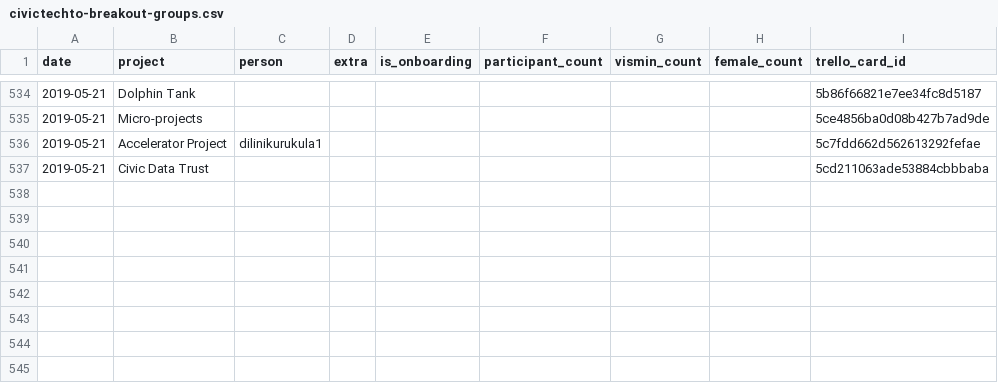
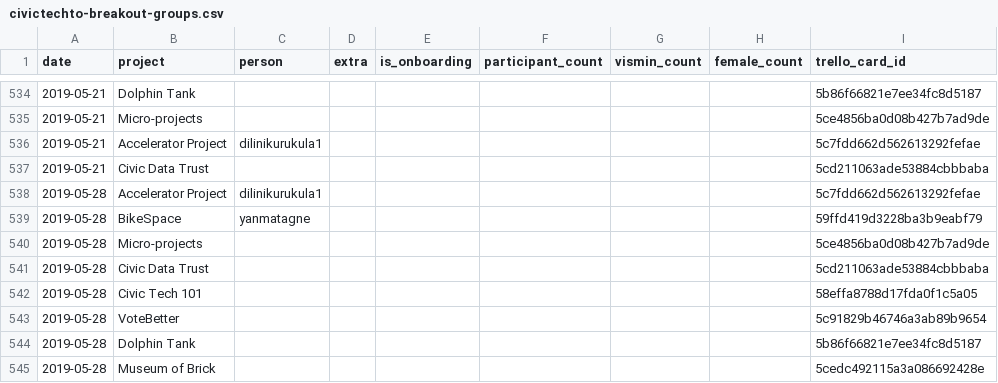
Before and after one commit to CivicTechTO/dataset-civictechto-breakout-groups, a CSV file: data/civictechto-breakout-groups.csv, drawn as a sheet; only a part is shown, gaps mark what is left out; the diff names each change by its address in the sheet, - before the commit and + after, or states it on an @@ line.

Commit message:
Updated data for 2019-05-28 hacknight.

```diff
--- a/data/civictechto-breakout-groups.csv
+++ b/data/civictechto-breakout-groups.csv
+row 538: 2019-05-28 | Accelerator Project | dilinikurukula1 |  |  |  |  |  | 5c7fdd662d562613292fefae
+row 539: 2019-05-28 | BikeSpace | yanmatagne |  |  |  |  |  | 59ffd419d3228ba3b9eabf79
+row 540: 2019-05-28 | Micro-projects |  |  |  |  |  |  | 5ce4856ba0d08b427b7ad9de
+row 541: 2019-05-28 | Civic Data Trust |  |  |  |  |  |  | 5cd211063ade53884cbbbaba
+row 542: 2019-05-28 | Civic Tech 101 |  |  |  |  |  |  | 58effa8788d17fda0f1c5a05
+row 543: 2019-05-28 | VoteBetter |  |  |  |  |  |  | 5c91829b46746a3ab89b9654
+row 544: 2019-05-28 | Dolphin Tank |  |  |  |  |  |  | 5b86f66821e7ee34fc8d5187
+row 545: 2019-05-28 | Museum of Brick |  |  |  |  |  |  | 5cedc492115a3a086692428e
```
